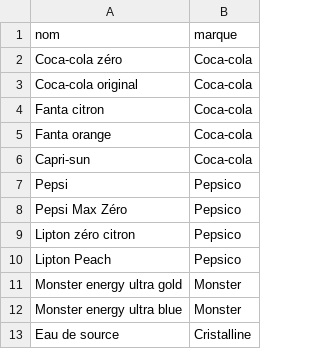
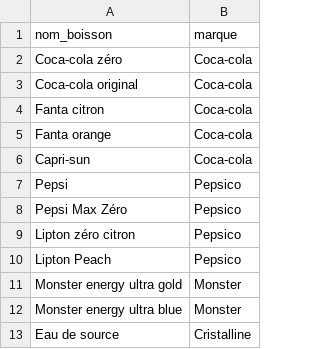
Before and after one commit to SarahDbrn/Tifosi-devoir6-BDD, a CSV file: data/boisson.csv, drawn as a sheet.

```diff
--- a/data/boisson.csv
+++ b/data/boisson.csv
@@ -1,2 +1,2 @@
-nom;marque
+nom_boisson;marque
 Coca-cola zéro;Coca-cola
```
Also changed, not shown: data/focaccia.csv, data/ingredient.csv, 2 other files.
